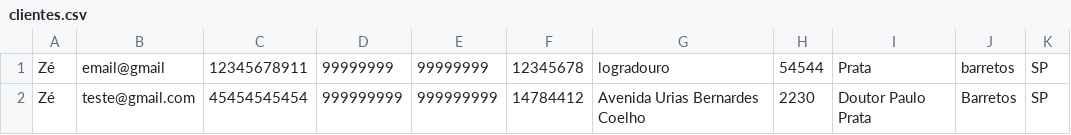
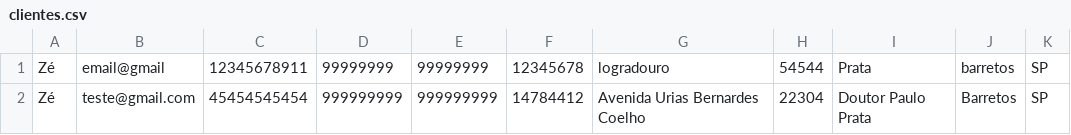
Before and after one commit to Jose-ofk/Prova, a CSV file: Dados/clientes.csv, drawn as a sheet.

Commit message:
Criei a função editarCliente no Form de Clientes.

```diff
--- a/Dados/clientes.csv
+++ b/Dados/clientes.csv
@@ -1,2 +1,2 @@
 Zé;email@gmail;12345678911;99999999;99999999;12345678;logradouro;54544;Prata;barretos;SP
-Zé;teste@gmail.com;45454545454;999999999;999999999;14784412;Avenida Urias Bernardes Coelho;2230;Doutor Paulo Prata;Barretos;SP
+Zé;teste@gmail.com;45454545454;999999999;999999999;14784412;Avenida Urias Bernardes Coelho;22304;Doutor Paulo Prata;Barretos;SP
```
Also changed, not shown: 7 other files.
